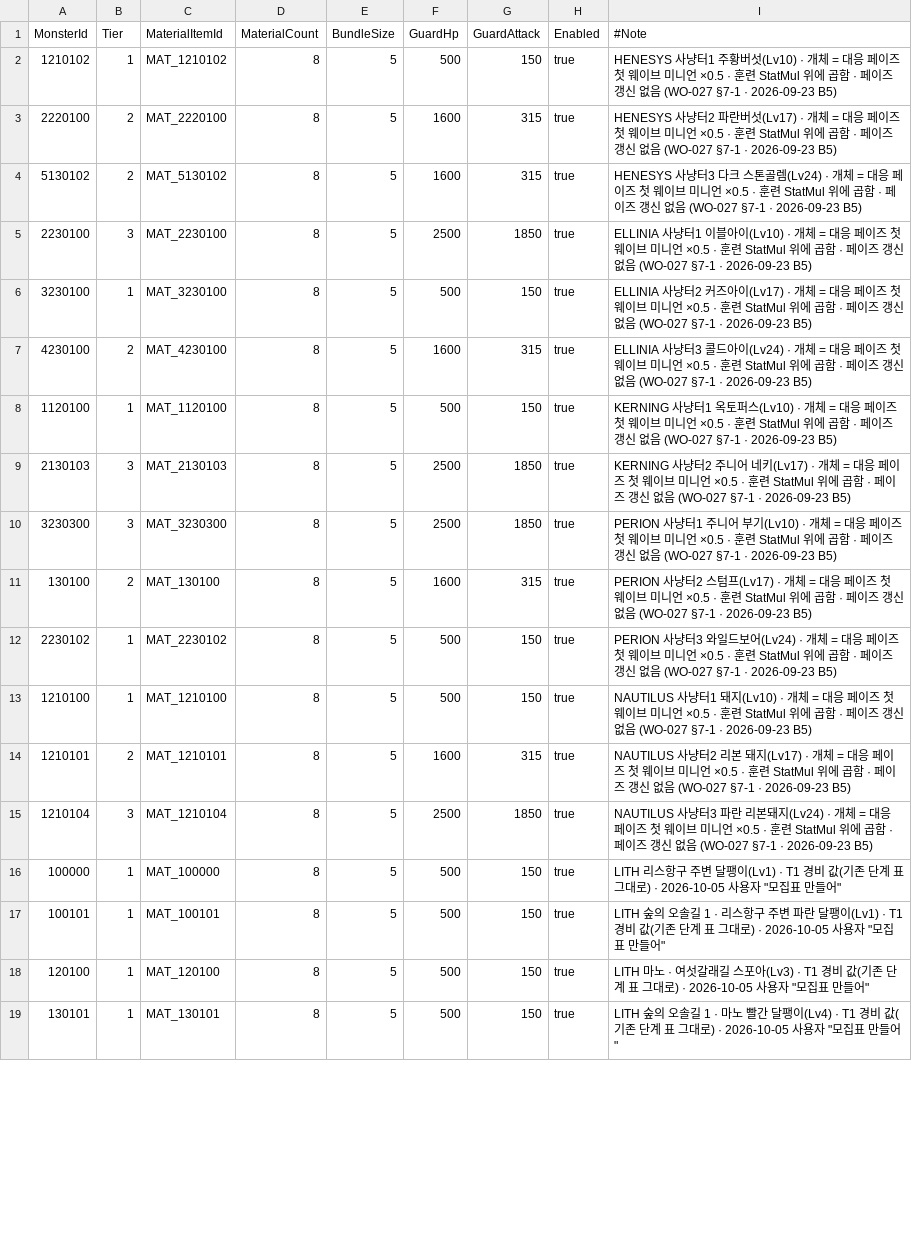
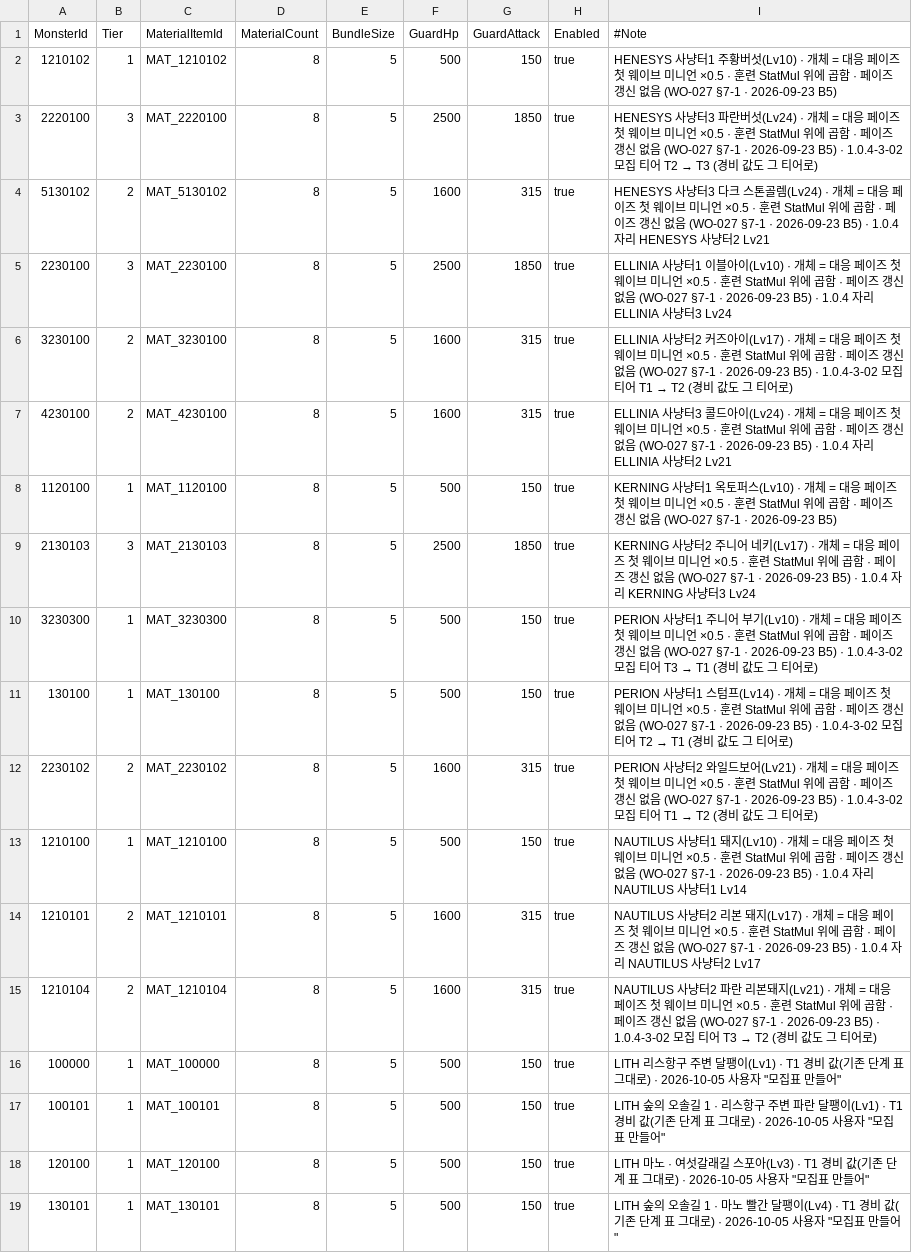
Before and after one commit to alsrn5172/villagedefense, a CSV file: RootDesk/MyDesk/MonsterRecruit.csv, drawn as a sheet; only a part is shown; the diff covers the shown part only.

```diff
--- a/RootDesk/MyDesk/MonsterRecruit.csv
+++ b/RootDesk/MyDesk/MonsterRecruit.csv
@@ -2,15 +2,15 @@
 1210102,1,MAT_1210102,8,5,500,150,true,HENESYS 사냥터1 주황버섯(Lv10) · 개체 = 대응 페이즈 첫 웨이브 미니언 ×0.5 · 훈련 StatMul 위에 곱함 · 페이즈 갱신 없음 (WO-027 §7-1 · 2026-09-23 B5)
-2220100,2,MAT_2220100,8,5,1600,315,true,HENESYS 사냥터2 파란버섯(Lv17) · 개체 = 대응 페이즈 첫 웨이브 미니언 ×0.5 · 훈련 StatMul 위에 곱함 · 페이즈 갱신 없음 (WO-027 §7-1 · 2026-09-23 B5)
-5130102,2,MAT_5130102,8,5,1600,315,true,HENESYS 사냥터3 다크 스톤골렘(Lv24) · 개체 = 대응 페이즈 첫 웨이브 미니언 ×0.5 · 훈련 StatMul 위에 곱함 · 페이즈 갱신 없음 (WO-027 §7-1 · 2026-09-23 B5)
-2230100,3,MAT_2230100,8,5,2500,1850,true,ELLINIA 사냥터1 이블아이(Lv10) · 개체 = 대응 페이즈 첫 웨이브 미니언 ×0.5 · 훈련 StatMul 위에 곱함 · 페이즈 갱신 없음 (WO-027 §7-1 · 2026-09-23 B5)
-3230100,1,MAT_3230100,8,5,500,150,true,ELLINIA 사냥터2 커즈아이(Lv17) · 개체 = 대응 페이즈 첫 웨이브 미니언 ×0.5 · 훈련 StatMul 위에 곱함 · 페이즈 갱신 없음 (WO-027 §7-1 · 2026-09-23 B5)
-4230100,2,MAT_4230100,8,5,1600,315,true,ELLINIA 사냥터3 콜드아이(Lv24) · 개체 = 대응 페이즈 첫 웨이브 미니언 ×0.5 · 훈련 StatMul 위에 곱함 · 페이즈 갱신 없음 (WO-027 §7-1 · 2026-09-23 B5)
+2220100,3,MAT_2220100,8,5,2500,1850,true,HENESYS 사냥터3 파란버섯(Lv24) · 개체 = 대응 페이즈 첫 웨이브 미니언 ×0.5 · 훈련 StatMul 위에 곱함 · 페이즈 갱신 없음 (WO-027 §7-1 · 2026-09-23 B5) · 1.0.4-3-02 모집 티어 T2 → T3 (경비 값도 그 티어로)
+5130102,2,MAT_5130102,8,5,1600,315,true,HENESYS 사냥터3 다크 스톤골렘(Lv24) · 개체 = 대응 페이즈 첫 웨이브 미니언 ×0.5 · 훈련 StatMul 위에 곱함 · 페이즈 갱신 없음 (WO-027 §7-1 · 2026-09-23 B5) · 1.0.4 자리 HENESYS 사냥터2 Lv21
+2230100,3,MAT_2230100,8,5,2500,1850,true,ELLINIA 사냥터1 이블아이(Lv10) · 개체 = 대응 페이즈 첫 웨이브 미니언 ×0.5 · 훈련 StatMul 위에 곱함 · 페이즈 갱신 없음 (WO-027 §7-1 · 2026-09-23 B5) · 1.0.4 자리 ELLINIA 사냥터3 Lv24
+3230100,2,MAT_3230100,8,5,1600,315,true,ELLINIA 사냥터2 커즈아이(Lv17) · 개체 = 대응 페이즈 첫 웨이브 미니언 ×0.5 · 훈련 StatMul 위에 곱함 · 페이즈 갱신 없음 (WO-027 §7-1 · 2026-09-23 B5) · 1.0.4-3-02 모집 티어 T1 → T2 (경비 값도 그 티어로)
+4230100,2,MAT_4230100,8,5,1600,315,true,ELLINIA 사냥터3 콜드아이(Lv24) · 개체 = 대응 페이즈 첫 웨이브 미니언 ×0.5 · 훈련 StatMul 위에 곱함 · 페이즈 갱신 없음 (WO-027 §7-1 · 2026-09-23 B5) · 1.0.4 자리 ELLINIA 사냥터2 Lv21
 1120100,1,MAT_1120100,8,5,500,150,true,KERNING 사냥터1 옥토퍼스(Lv10) · 개체 = 대응 페이즈 첫 웨이브 미니언 ×0.5 · 훈련 StatMul 위에 곱함 · 페이즈 갱신 없음 (WO-027 §7-1 · 2026-09-23 B5)
-2130103,3,MAT_2130103,8,5,2500,1850,true,KERNING 사냥터2 주니어 네키(Lv17) · 개체 = 대응 페이즈 첫 웨이브 미니언 ×0.5 · 훈련 StatMul 위에 곱함 · 페이즈 갱신 없음 (WO-027 §7-1 · 2026-09-23 B5)
-3230300,3,MAT_3230300,8,5,2500,1850,true,PERION 사냥터1 주니어 부기(Lv10) · 개체 = 대응 페이즈 첫 웨이브 미니언 ×0.5 · 훈련 StatMul 위에 곱함 · 페이즈 갱신 없음 (WO-027 §7-1 · 2026-09-23 B5)
-130100,2,MAT_130100,8,5,1600,315,true,PERION 사냥터2 스텀프(Lv17) · 개체 = 대응 페이즈 첫 웨이브 미니언 ×0.5 · 훈련 StatMul 위에 곱함 · 페이즈 갱신 없음 (WO-027 §7-1 · 2026-09-23 B5)
-2230102,1,MAT_2230102,8,5,500,150,true,PERION 사냥터3 와일드보어(Lv24) · 개체 = 대응 페이즈 첫 웨이브 미니언 ×0.5 · 훈련 StatMul 위에 곱함 · 페이즈 갱신 없음 (WO-027 §7-1 · 2026-09-23 B5)
-1210100,1,MAT_1210100,8,5,500,150,true,NAUTILUS 사냥터1 돼지(Lv10) · 개체 = 대응 페이즈 첫 웨이브 미니언 ×0.5 · 훈련 StatMul 위에 곱함 · 페이즈 갱신 없음 (WO-027 §7-1 · 2026-09-23 B5)
-1210101,2,MAT_1210101,8,5,1600,315,true,NAUTILUS 사냥터2 리본 돼지(Lv17) · 개체 = 대응 페이즈 첫 웨이브 미니언 ×0.5 · 훈련 StatMul 위에 곱함 · 페이즈 갱신 없음 (WO-027 §7-1 · 2026-09-23 B5)
-1210104,3,MAT_1210104,8,5,2500,1850,true,NAUTILUS 사냥터3 파란 리본돼지(Lv24) · 개체 = 대응 페이즈 첫 웨이브 미니언 ×0.5 · 훈련 StatMul 위에 곱함 · 페이즈 갱신 없음 (WO-027 §7-1 · 2026-09-23 B5)
+2130103,3,MAT_2130103,8,5,2500,1850,true,KERNING 사냥터2 주니어 네키(Lv17) · 개체 = 대응 페이즈 첫 웨이브 미니언 ×0.5 · 훈련 StatMul 위에 곱함 · 페이즈 갱신 없음 (WO-027 §7-1 · 2026-09-23 B5) · 1.0.4 자리 KERNING 사냥터3 Lv24
+3230300,1,MAT_3230300,8,5,500,150,true,PERION 사냥터1 주니어 부기(Lv10) · 개체 = 대응 페이즈 첫 웨이브 미니언 ×0.5 · 훈련 StatMul 위에 곱함 · 페이즈 갱신 없음 (WO-027 §7-1 · 2026-09-23 B5) · 1.0.4-3-02 모집 티어 T3 → T1 (경비 값도 그 티어로)
+130100,1,MAT_130100,8,5,500,150,true,PERION 사냥터1 스텀프(Lv14) · 개체 = 대응 페이즈 첫 웨이브 미니언 ×0.5 · 훈련 StatMul 위에 곱함 · 페이즈 갱신 없음 (WO-027 §7-1 · 2026-09-23 B5) · 1.0.4-3-02 모집 티어 T2 → T1 (경비 값도 그 티어로)
+2230102,2,MAT_2230102,8,5,1600,315,true,PERION 사냥터2 와일드보어(Lv21) · 개체 = 대응 페이즈 첫 웨이브 미니언 ×0.5 · 훈련 StatMul 위에 곱함 · 페이즈 갱신 없음 (WO-027 §7-1 · 2026-09-23 B5) · 1.0.4-3-02 모집 티어 T1 → T2 (경비 값도 그 티어로)
+1210100,1,MAT_1210100,8,5,500,150,true,NAUTILUS 사냥터1 돼지(Lv10) · 개체 = 대응 페이즈 첫 웨이브 미니언 ×0.5 · 훈련 StatMul 위에 곱함 · 페이즈 갱신 없음 (WO-027 §7-1 · 2026-09-23 B5) · 1.0.4 자리 NAUTILUS 사냥터1 Lv14
+1210101,2,MAT_1210101,8,5,1600,315,true,NAUTILUS 사냥터2 리본 돼지(Lv17) · 개체 = 대응 페이즈 첫 웨이브 미니언 ×0.5 · 훈련 StatMul 위에 곱함 · 페이즈 갱신 없음 (WO-027 §7-1 · 2026-09-23 B5) · 1.0.4 자리 NAUTILUS 사냥터2 Lv17
+1210104,2,MAT_1210104,8,5,1600,315,true,NAUTILUS 사냥터2 파란 리본돼지(Lv21) · 개체 = 대응 페이즈 첫 웨이브 미니언 ×0.5 · 훈련 StatMul 위에 곱함 · 페이즈 갱신 없음 (WO-027 §7-1 · 2026-09-23 B5) · 1.0.4-3-02 모집 티어 T3 → T2 (경비 값도 그 티어로)
 100000,1,MAT_100000,8,5,500,150,true,"LITH 리스항구 주변 달팽이(Lv1) · T1 경비 값(기존 단계 표 그대로) · 2026-10-05 사용자 ""모집표 만들어"""
```
Also changed, not shown: 10 added rows and 8 edited cells elsewhere in this file, RootDesk/MyDesk/DropTable.csv, RootDesk/MyDesk/ItemInfo.csv, 8 other files.
